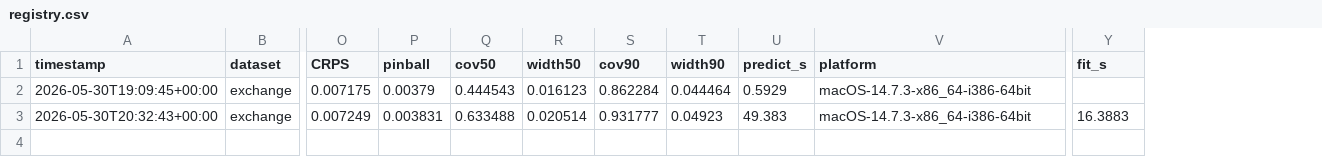
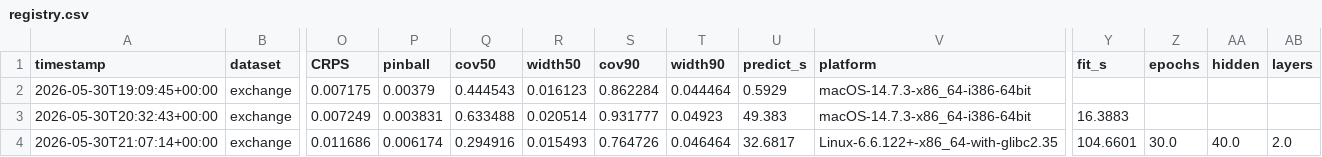
Before and after one commit to Icaica14/pml-diffusion-tsf-test, a CSV file: results/registry.csv, drawn as a sheet; only a part is shown, gaps mark what is left out; rows hold the shown columns only; the diff names each change by its address in the sheet, - before the commit and + after, or states it on an @@ line.

Commit message:
M2 DeepAR: record result row + honest status (underperforms M0/M1 on Exchange)

```diff
--- a/results/registry.csv
+++ b/results/registry.csv
+column Z (epochs), empty
+column AA (hidden), empty
+column AB (layers), empty
+row 4: 2026-05-30T21:07:14+00:00 | exchange | 0.011686 | 0.006174 | 0.294916 | 0.015493 | 0.764726 | 0.046464 | 32.6817 | Linux-6.6.122+-x86_64-with-glibc2.35 | 104.6601 | 30.0 | 40.0 | 2.0
```
Also changed, not shown: 1 other file.
